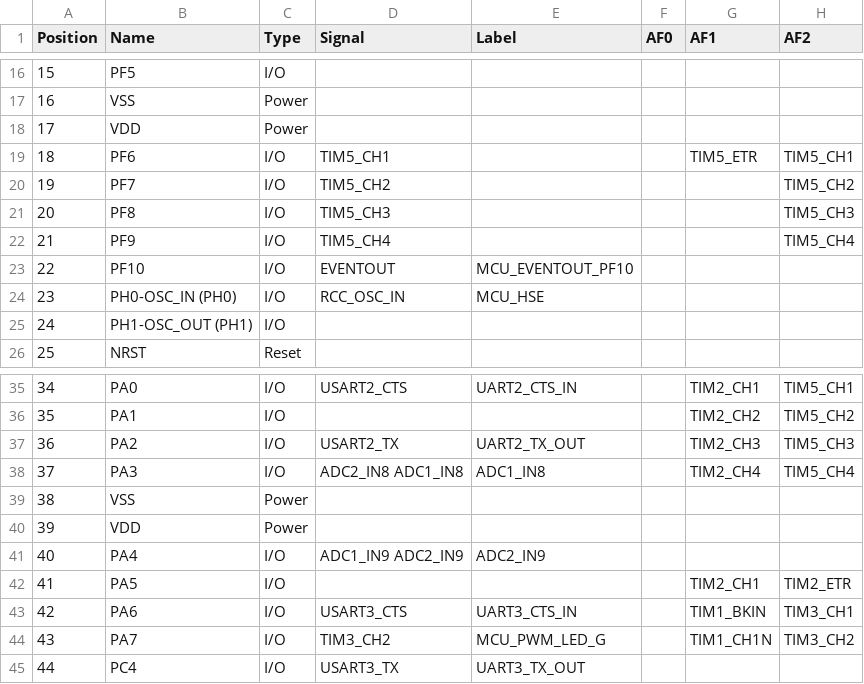
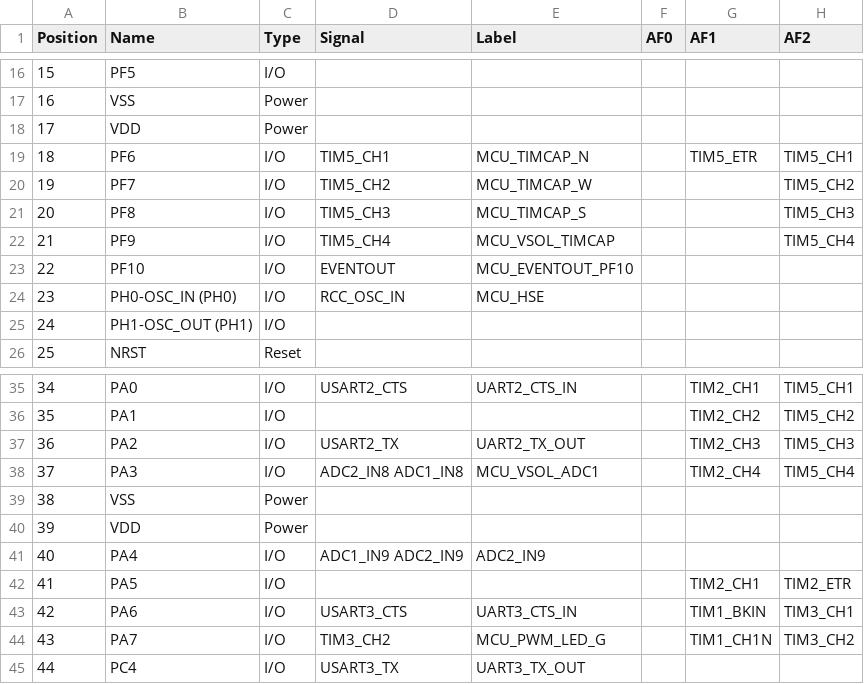
Before and after one commit to DF4IAH/HFT-Core-Module, a CSV file: SW/TrueSTUDIO/HFT-Core-Module_TrueSTUDIO_PinOuts_With-AFs.csv, drawn as a sheet; only a part is shown, gaps mark what is left out; the diff names each change by its address in the sheet, - before the commit and + after, or states it on an @@ line.

```diff
--- a/SW/TrueSTUDIO/HFT-Core-Module_TrueSTUDIO_PinOuts_With-AFs.csv
+++ b/SW/TrueSTUDIO/HFT-Core-Module_TrueSTUDIO_PinOuts_With-AFs.csv
-E19 (Label): (empty)
+E19 (Label): MCU_TIMCAP_N
-E20 (Label): (empty)
+E20 (Label): MCU_TIMCAP_W
-E21 (Label): (empty)
+E21 (Label): MCU_TIMCAP_S
-E22 (Label): (empty)
+E22 (Label): MCU_VSOL_TIMCAP
-E38 (Label): ADC1_IN8
+E38 (Label): MCU_VSOL_ADC1
```
Also changed, not shown: SW/TrueSTUDIO/HFT-Core-Module_TrueSTUDIO_PinOuts_Without-AFs.csv, 6 other files.
